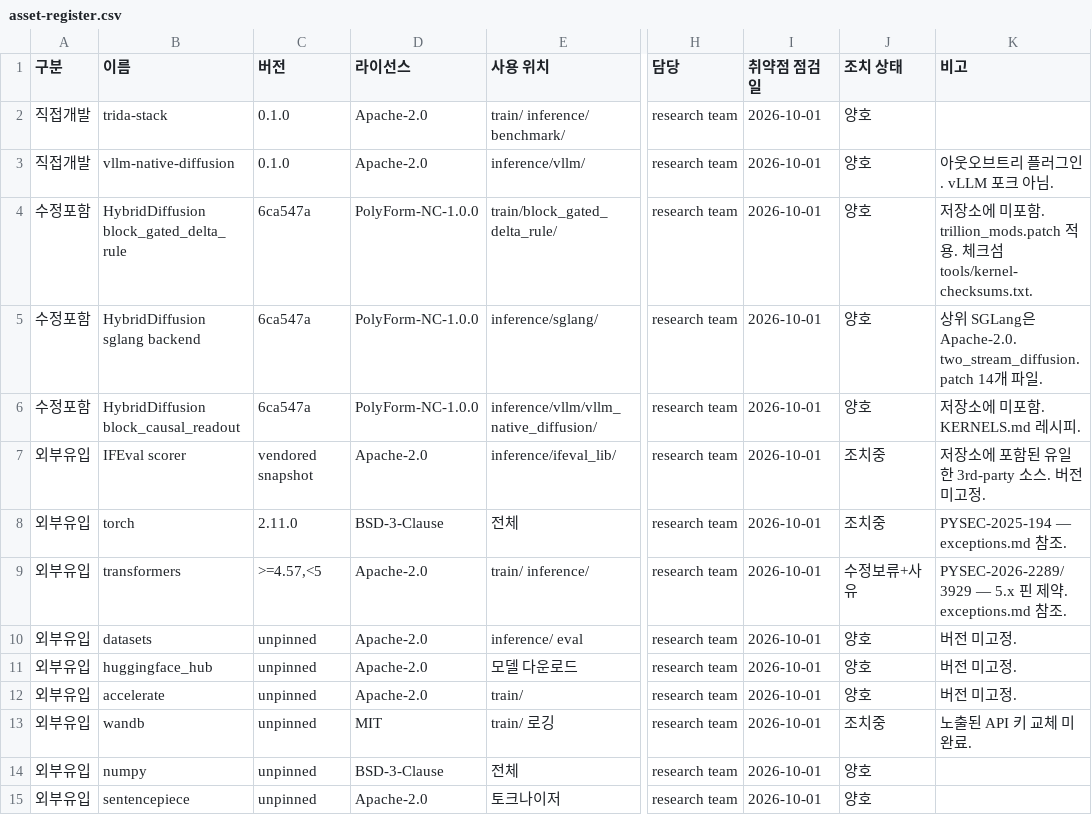
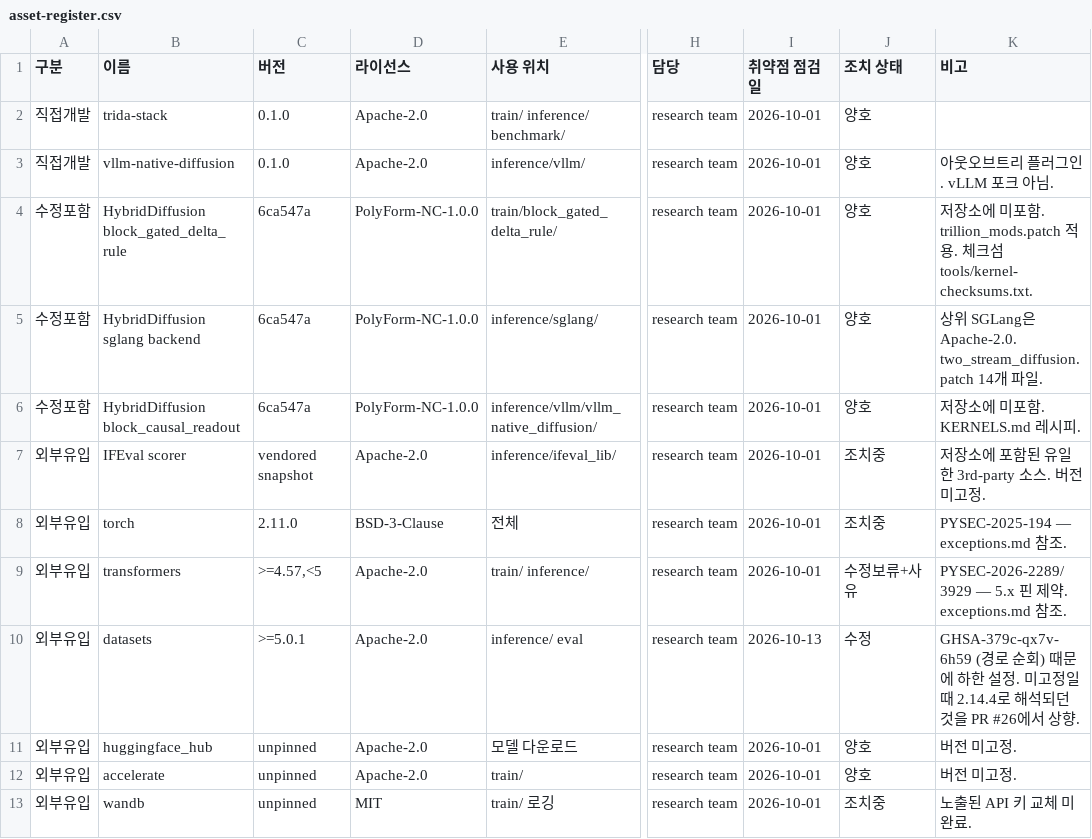
Before and after one commit to trillion-labs/trida-stack, a CSV file: docs/supply-chain/asset-register.csv, drawn as a sheet; only a part is shown, gaps mark what is left out; the shorter side is filled out with more unchanged rows; the diff names each change by its address in the sheet, - before the commit and + after, or states it on an @@ line.

```diff
--- a/docs/supply-chain/asset-register.csv
+++ b/docs/supply-chain/asset-register.csv
-C10 (버전): unpinned
+C10 (버전): >=5.0.1
-I10 (취약점 점검일): 2026-10-01
+I10 (취약점 점검일): 2026-10-13
-J10 (조치 상태): 양호
+J10 (조치 상태): 수정
-K10 (비고): 버전 미고정.
+K10 (비고): GHSA-379c-qx7v-6h59 (경로 순회) 때문에 하한 설정. 미고정일 때 2.14.4로 해석되던 것을 PR #26에서 상향.
```
Also changed, not shown: 17 other files.
